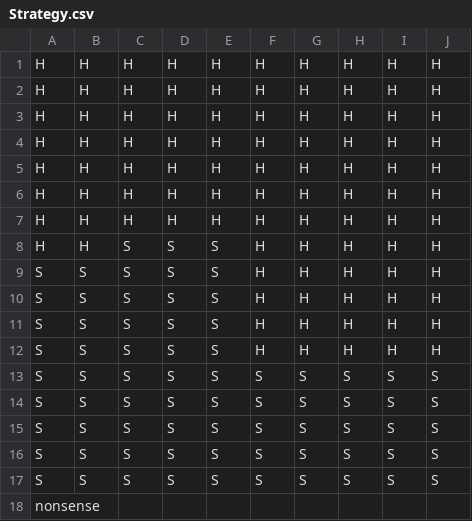
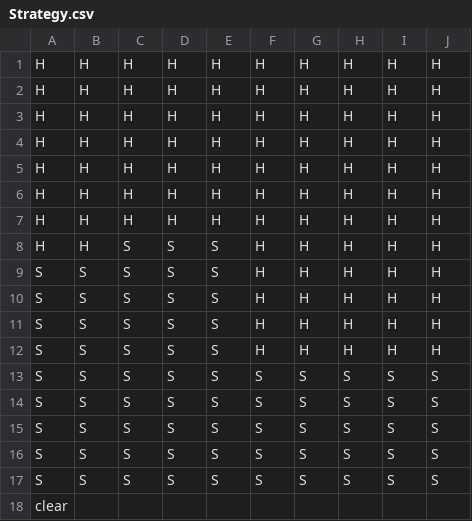
Before and after one commit to Hinje/Blackjack-counter, a CSV file: Strategy.csv, drawn as a sheet.

Commit message:
hmmm

```diff
--- a/Strategy.csv
+++ b/Strategy.csv
@@ -17,2 +17,2 @@ S,S,S,S,S,S,S,S,S,S
 S,S,S,S,S,S,S,S,S,S
-nonsense
+clear
```
